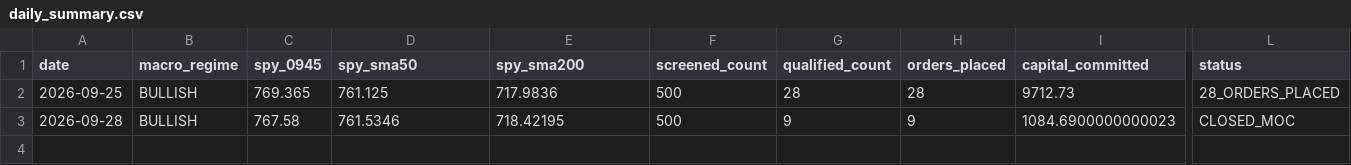
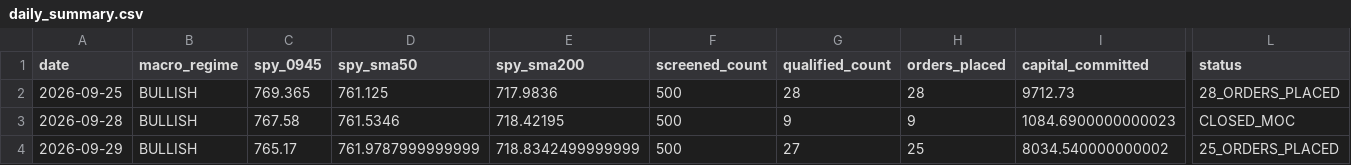
Before and after one commit to frankthetank-tech/alpaca-dual-regime-daytrader, a CSV file: data/audit/daily_summary.csv, drawn as a sheet; only a part is shown, gaps mark what is left out; rows hold the shown columns only; the diff names each change by its address in the sheet, - before the commit and + after, or states it on an @@ line.

Commit message:
Auto-update Strategy #3 audit logs and state [skip ci]

```diff
--- a/data/audit/daily_summary.csv
+++ b/data/audit/daily_summary.csv
+row 4: 2026-09-29 | BULLISH | 765.17 | 761.9787999999999 | 718.8342499999999 | 500 | 27 | 25 | 8034.540000000002 | 25_ORDERS_PLACED
```
Also changed, not shown: 3 other files.
